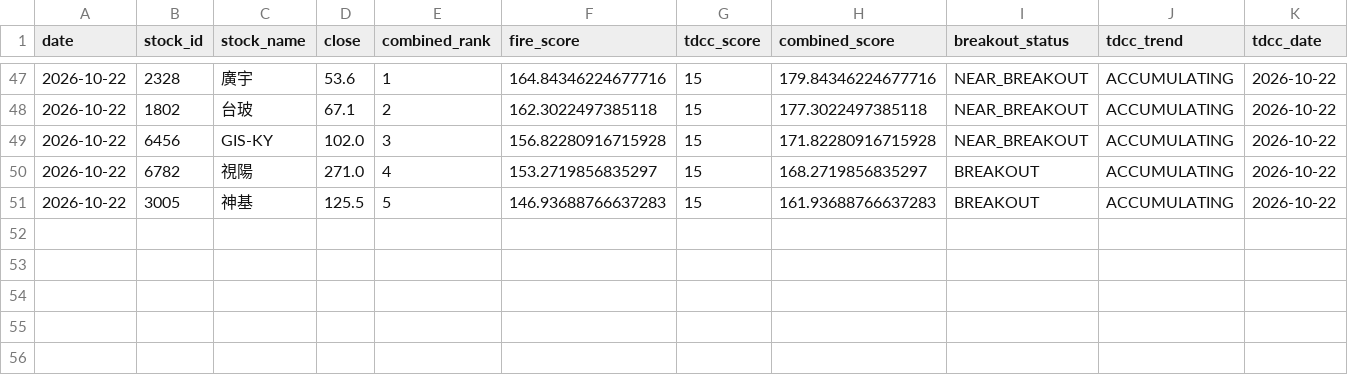
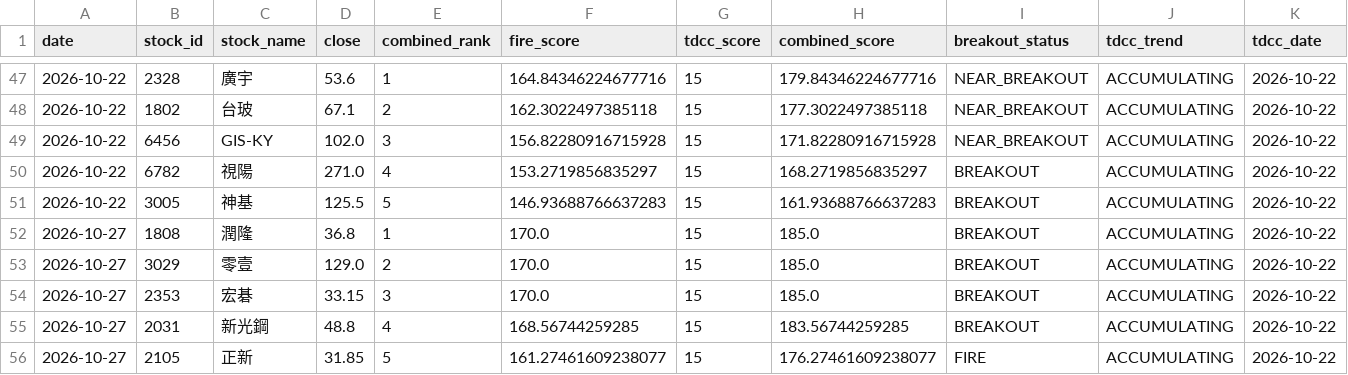
Before and after one commit to seagate1021-code/taiwan-stock-radar, a CSV file: data/history/combined_picks_history.csv, drawn as a sheet; only a part is shown, gaps mark what is left out; the diff names each change by its address in the sheet, - before the commit and + after, or states it on an @@ line.

```diff
--- a/data/history/combined_picks_history.csv
+++ b/data/history/combined_picks_history.csv
+row 52: 2026-10-27 | 1808 | 潤隆 | 36.8 | 1 | 170.0 | 15 | 185.0 | BREAKOUT | ACCUMULATING | 2026-10-22
+row 53: 2026-10-27 | 3029 | 零壹 | 129.0 | 2 | 170.0 | 15 | 185.0 | BREAKOUT | ACCUMULATING | 2026-10-22
+row 54: 2026-10-27 | 2353 | 宏碁 | 33.15 | 3 | 170.0 | 15 | 185.0 | BREAKOUT | ACCUMULATING | 2026-10-22
+row 55: 2026-10-27 | 2031 | 新光鋼 | 48.8 | 4 | 168.56744259285 | 15 | 183.56744259285 | BREAKOUT | ACCUMULATING | 2026-10-22
+row 56: 2026-10-27 | 2105 | 正新 | 31.85 | 5 | 161.27461609238077 | 15 | 176.27461609238077 | FIRE | ACCUMULATING | 2026-10-22
```
Also changed, not shown: data/history/combined_top_picks.csv, data/history/stock_signals.csv, 2 other files.
